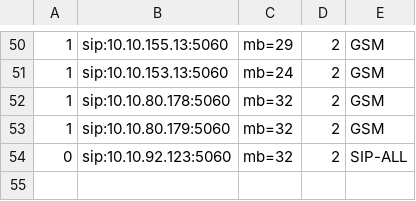
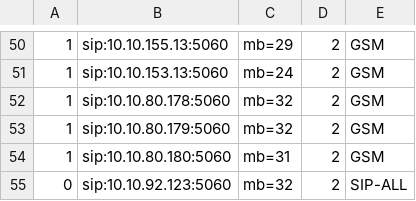
Before and after one commit to devops-itcs/CONFIG-CHANNEL-MB-NP, a CSV file: gsm.csv, drawn as a sheet; only a part is shown, gaps mark what is left out.

Commit message:
Update gsm.csv

```diff
--- a/gsm.csv
+++ b/gsm.csv
@@ -53,2 +53,3 @@
 1,sip:10.10.80.179:5060,mb=32,2,GSM
+1,sip:10.10.80.180:5060,mb=31,2,GSM
 0,sip:10.10.92.123:5060,mb=32,2,SIP-ALL
```
